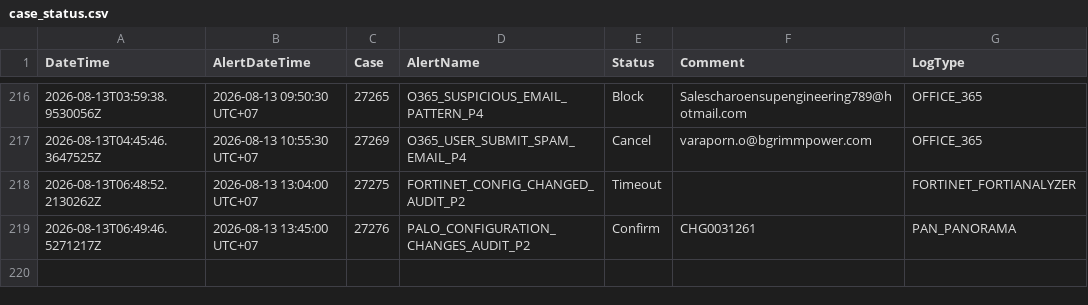
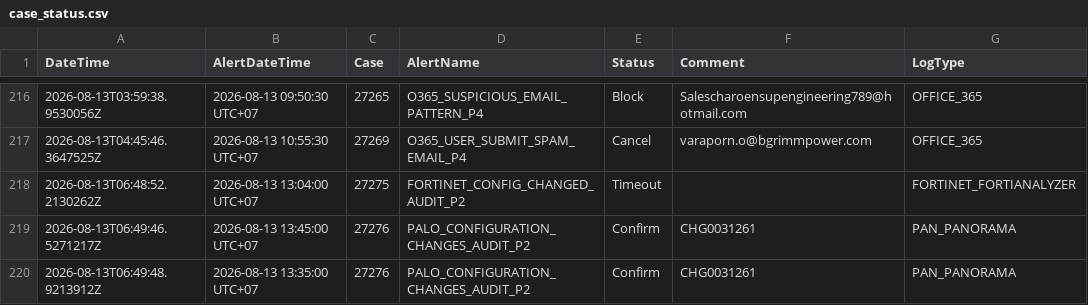
Before and after one commit to BGRIMM-GitHub/cybersec-ioc, a CSV file: case_status.csv, drawn as a sheet; only a part is shown, gaps mark what is left out.

Commit message:
Case 27276 update status

```diff
--- a/case_status.csv
+++ b/case_status.csv
@@ -219 +219,2 @@ DateTime,AlertDateTime,Case,AlertName,Status,Comment,LogType
 "2026-08-13T06:49:46.5271217Z","2026-08-13 13:45:00 UTC+07","27276","PALO_CONFIGURATION_CHANGES_AUDIT_P2","Confirm","CHG0031261","PAN_PANORAMA"
+"2026-08-13T06:49:48.9213912Z","2026-08-13 13:35:00 UTC+07","27276","PALO_CONFIGURATION_CHANGES_AUDIT_P2","Confirm","CHG0031261","PAN_PANORAMA"
```
